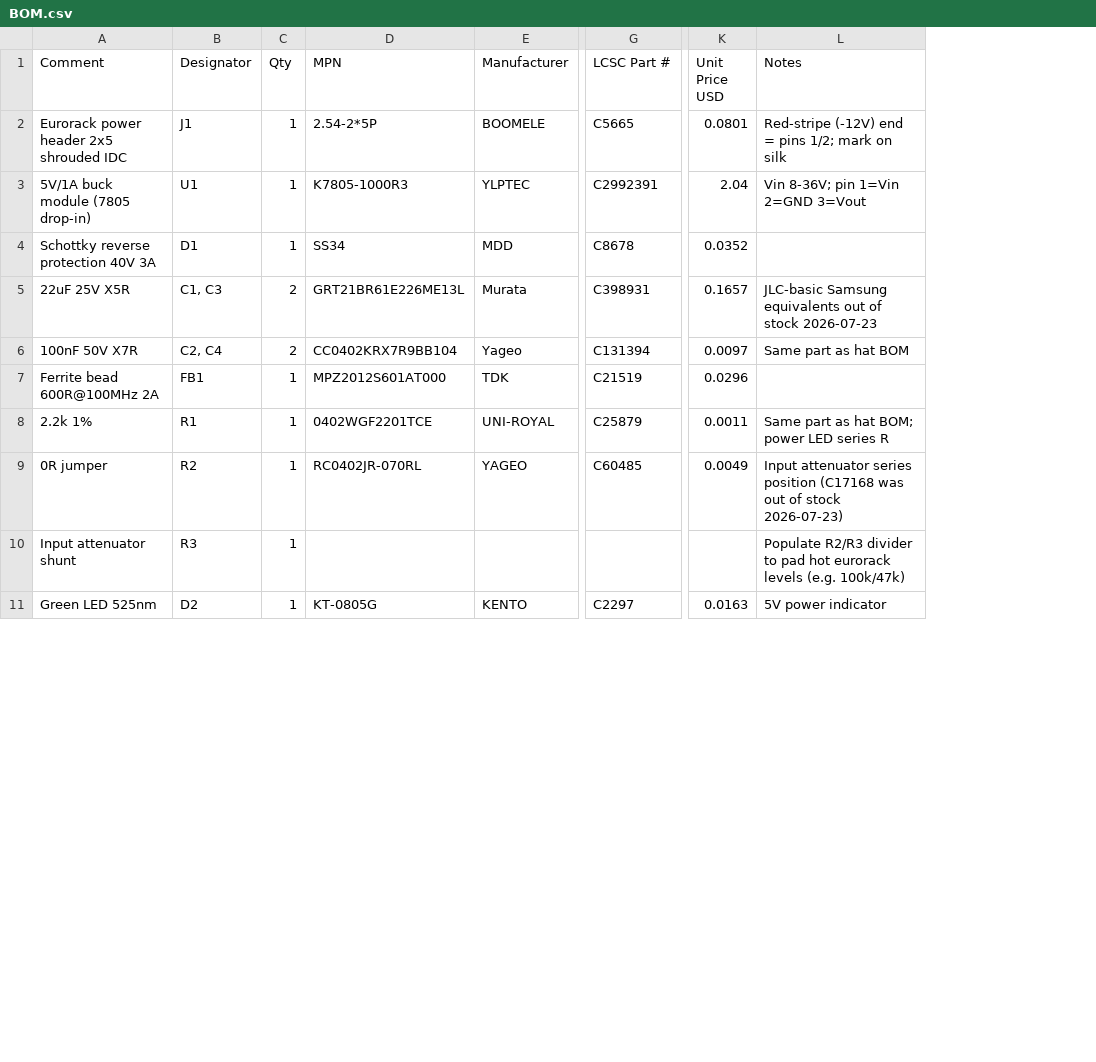
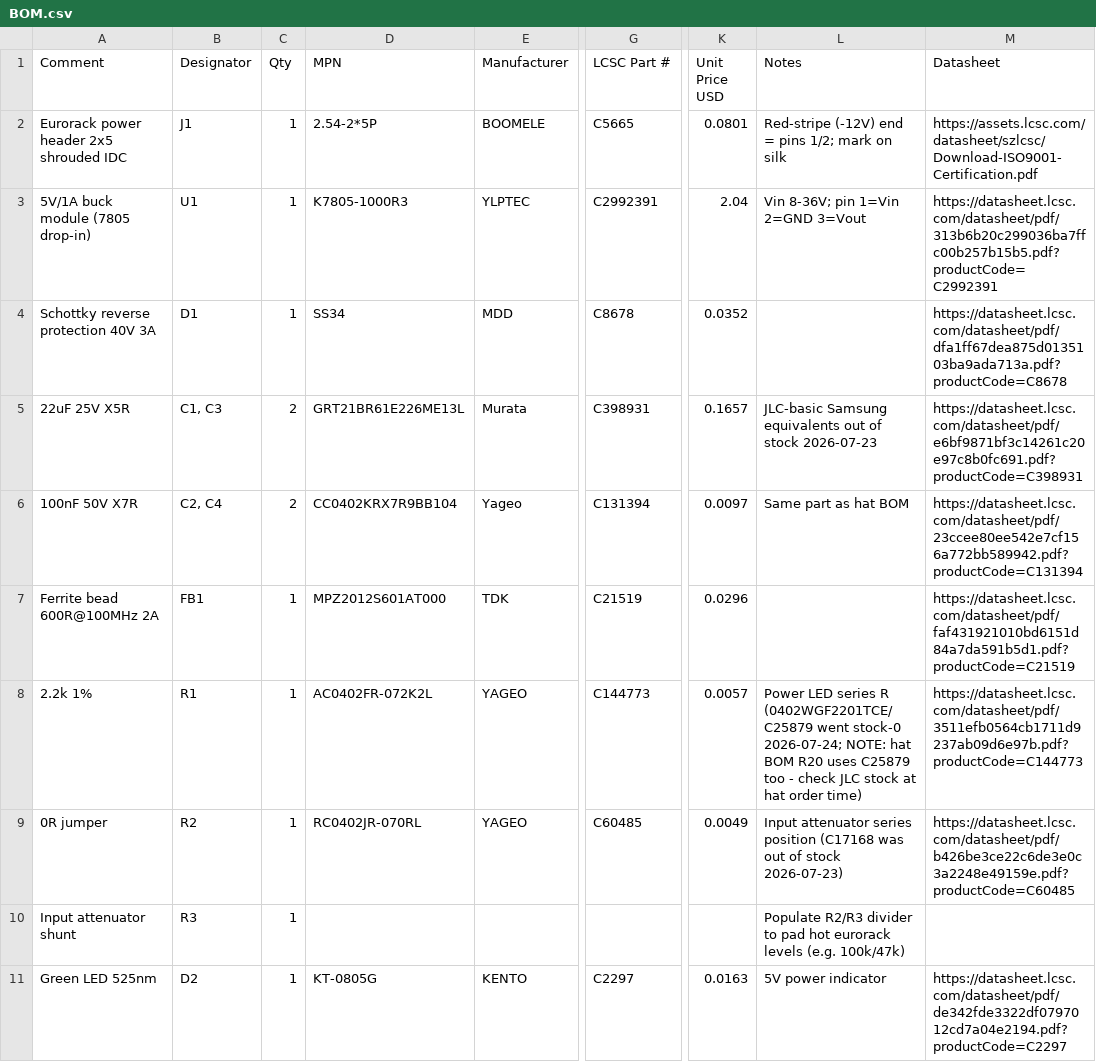
Before and after one commit to scrambletools/eurorack, a CSV file: BOM.csv, drawn as a sheet; only a part is shown, gaps mark what is left out; the diff names each change by its address in the sheet, - before the commit and + after, or states it on an @@ line.

Commit message:
datasheet links (schematic + BOM), PJ-3410 3D model, R1 2.2k to in-stock C144773

```diff
--- a/BOM.csv
+++ b/BOM.csv
+column M (Datasheet), rows 2-11: https://assets.lcsc.com/datasheet/szlcsc/Download-ISO9001-Certification.pdf | https://datasheet.lcsc.com/datasheet/pdf/313b6b20c299036ba7ffc00b257b15b5.pdf?productCode=C2992391 | https://datasheet.lcsc.com/datasheet/pdf/dfa1ff67dea875d0135103ba9ada713a.pdf?productCode=C8678 | https://datasheet.lcsc.com/datasheet/pdf/e6bf9871bf3c14261c20e97c8b0fc691.pdf?productCode=C398931 | https://datasheet.lcsc.com/datasheet/pdf/23ccee80ee542e7cf156a772bb589942.pdf?productCode=C131394 | https://datasheet.lcsc.com/datasheet/pdf/faf431921010bd6151d84a7da591b5d1.pdf?productCode=C21519 | https://datasheet.lcsc.com/datasheet/pdf/3511efb0564cb1711d9237ab09d6e97b.pdf?productCode=C144773 | https://datasheet.lcsc.com/datasheet/pdf/b426be3ce22c6de3e0c3a2248e49159e.pdf?productCode=C60485 |  | https://datasheet.lcsc.com/datasheet/pdf/de342fde3322df0797012cd7a04e2194.pdf?productCode=C2297
-D8 (MPN): 0402WGF2201TCE
+D8 (MPN): AC0402FR-072K2L
-E8 (Manufacturer): UNI-ROYAL
+E8 (Manufacturer): YAGEO
-G8 (LCSC Part #): C25879
+G8 (LCSC Part #): C144773
-K8 (Unit Price USD): 0.0011
+K8 (Unit Price USD): 0.0057
-L8 (Notes): Same part as hat BOM; power LED series R
+L8 (Notes): Power LED series R (0402WGF2201TCE/C25879 went stock-0 2026-07-24; NOTE: hat BOM R20 uses C25879 too - check JLC stock at hat order time)
```
Also changed, not shown: 4 other files.
